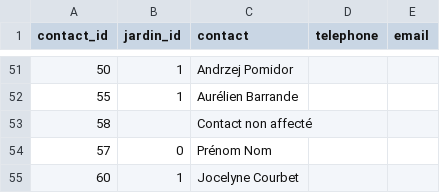
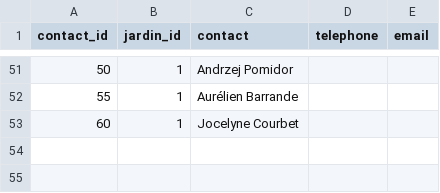
Before and after one commit to medina474/sae5-supabase, a CSV file: data/1-iut/contacts.csv, drawn as a sheet; only a part is shown, gaps mark what is left out; the diff names each change by its address in the sheet, - before the commit and + after, or states it on an @@ line.

```diff
--- a/data/1-iut/contacts.csv
+++ b/data/1-iut/contacts.csv
-row 53: 58 |  | Contact non affecté
-row 54: 57 | 0 | Prénom Nom
```
Also changed, not shown: 3 other files.
